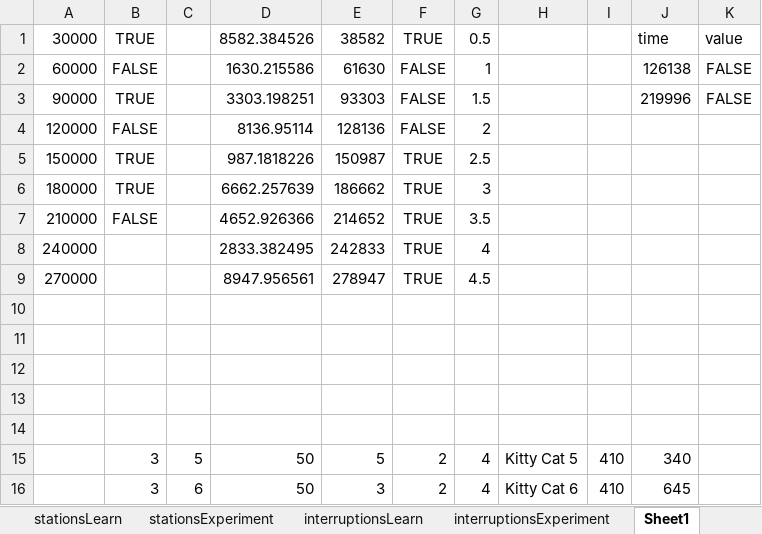
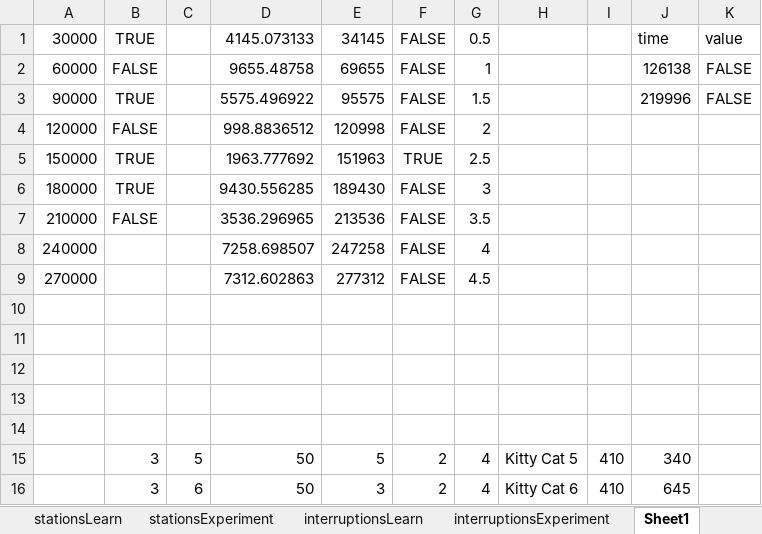
Before and after one commit to frankbolton/pethospital, an Excel workbook: experiment_setup.xlsx, sheet Sheet1, drawn as a sheet; values as stored, in another font and other column widths than the file's, no borders; the diff names each change by its address in the sheet, - before the commit and + after, or states it on an @@ line.

```diff
--- a/experiment_setup.xlsx (sheet Sheet1)
+++ b/experiment_setup.xlsx (sheet Sheet1)
-D1: 8582.384526
+D1: 4145.073133
-E1: 38582
+E1: 34145
-F1: TRUE
+F1: FALSE
-D2: 1630.215586
+D2: 9655.48758
-E2: 61630
+E2: 69655
-D3: 3303.198251
+D3: 5575.496922
-E3: 93303
+E3: 95575
-D4: 8136.95114
+D4: 998.8836512
-E4: 128136
+E4: 120998
-D5: 987.1818226
+D5: 1963.777692
-E5: 150987
+E5: 151963
-D6: 6662.257639
+D6: 9430.556285
-E6: 186662
+E6: 189430
-F6:F9: TRUE
+F6:F9: FALSE
-D7: 4652.926366
+D7: 3536.296965
-E7: 214652
+E7: 213536
-D8: 2833.382495
+D8: 7258.698507
-E8: 242833
+E8: 247258
-D9: 8947.956561
+D9: 7312.602863
-E9: 278947
+E9: 277312
```
Also changed, not shown: sheet interruptionsExperiment, 5 other files.
